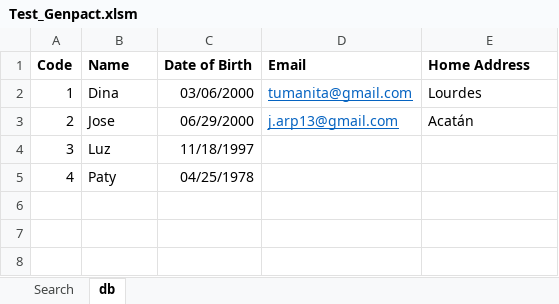
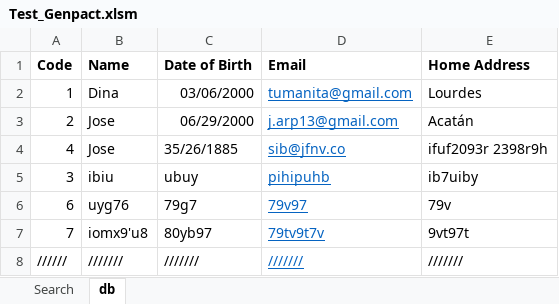
Before and after one commit to Rod19566/Genpact_test, an Excel workbook: Test_Genpact.xlsm, sheet db, drawn as a sheet; values as stored, in another font and other column widths than the file's, no borders; table styles not drawn; removed rows and columns are numbered as before the commit, all else as after; the diff names each change by its address in the sheet, - before the commit and + after, or states it on an @@ line.

Commit message:
Add files via upload

```diff
--- a/Test_Genpact.xlsm (sheet db)
+++ b/Test_Genpact.xlsm (sheet db)
-row 4: 3 | Luz | 11/18/1997
-B4 (Name): Paty
+B4 (Name): Jose
-C4 (Date of Birth): 04/25/1978
+C4 (Date of Birth): 35/26/1885
-D4 (Email): (empty)
+D4 (Email): sib@jfnv.co
-E4 (Home Address): (empty)
+E4 (Home Address): ifuf2093r 2398r9h
+row 5: 3 | ibiu | ubuy | pihipuhb | ib7uiby
+row 6: 6 | uyg76 | 79g7 | 79v97 | 79v
+row 7: 7 | iomx9'u8 | 80yb97 | 79tv9t7v | 9vt97t
+row 8: ////// | /////// | /////// | /////// | ///////
```
Also changed, not shown: charts or pictures.
